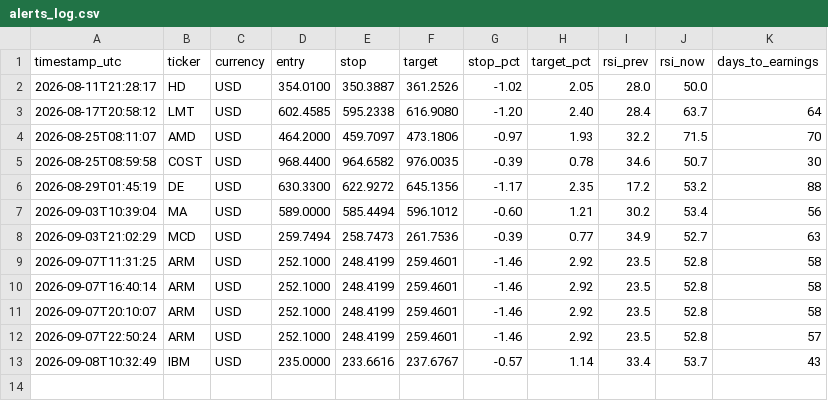
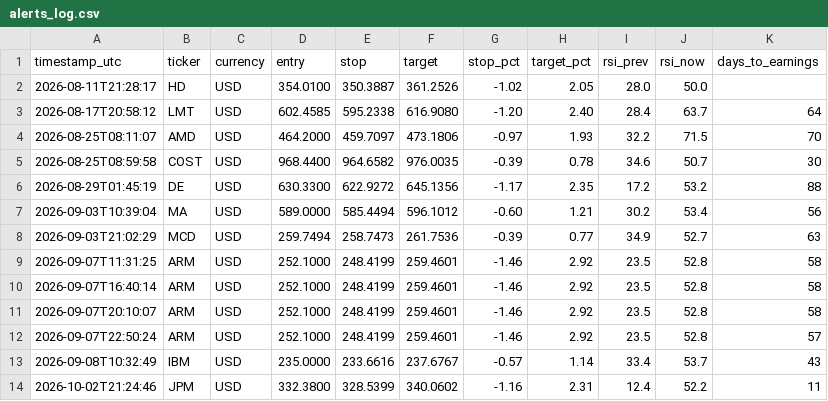
Before and after one commit to GraceVio/StockAlert, a CSV file: alerts_log.csv, drawn as a sheet; the diff names each change by its address in the sheet, - before the commit and + after, or states it on an @@ line.

```diff
--- a/alerts_log.csv
+++ b/alerts_log.csv
+row 14: 2026-10-02T21:24:46 | JPM | USD | 332.3800 | 328.5399 | 340.0602 | -1.16 | 2.31 | 12.4 | 52.2 | 11
```
